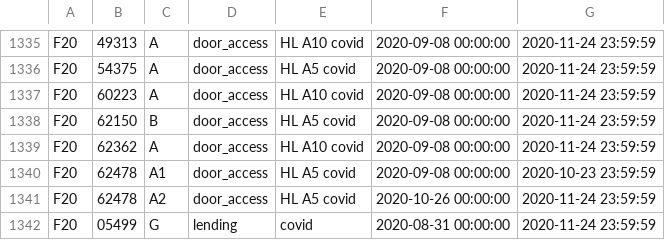
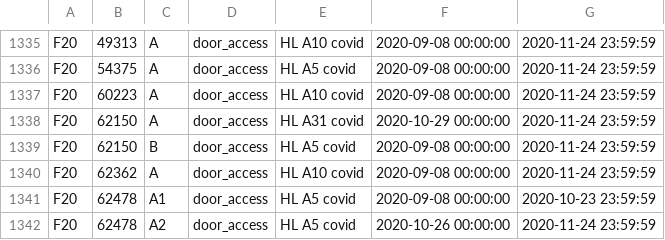
Before and after one commit to CMUIDeATe/aclman, a CSV file: data/sections.csv, drawn as a sheet; only a part is shown, gaps mark what is left out; the shorter side is filled out with more unchanged rows.

Commit message:
Add HL A31 Covid door access to F20-62150-A.
Beginning 2020-10-29, for the remainder of F20's in-person instruction period.
Per instructor request on #008416.

```diff
--- a/data/sections.csv
+++ b/data/sections.csv
@@ -1337,2 +1337,3 @@ F20,54375,A,door_access,HL A5 covid,2020-09-08 00:00:00,2020-11-24 23:59:59
 F20,60223,A,door_access,HL A10 covid,2020-09-08 00:00:00,2020-11-24 23:59:59
+F20,62150,A,door_access,HL A31 covid,2020-10-29 00:00:00,2020-11-24 23:59:59
 F20,62150,B,door_access,HL A5 covid,2020-09-08 00:00:00,2020-11-24 23:59:59
```
